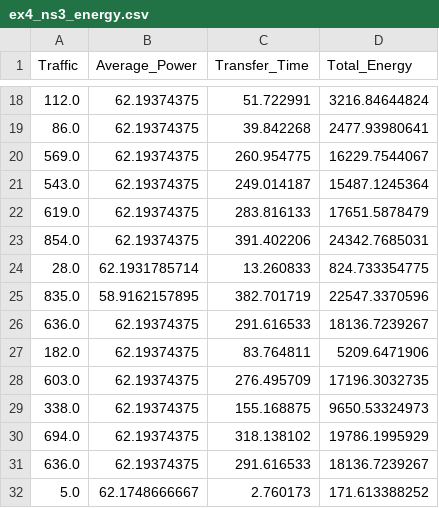
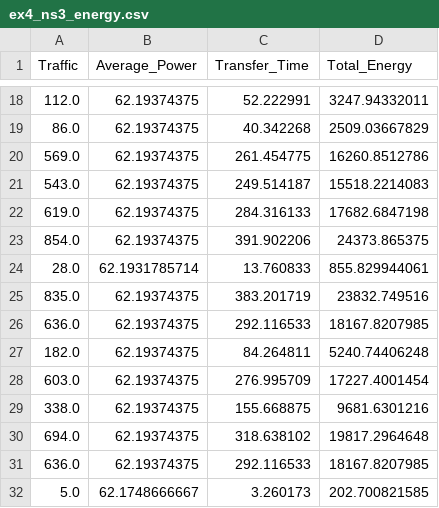
Before and after one commit to betsegawlemma/internship, a CSV file: data/ex4_ns3_energy.csv, drawn as a sheet; only a part is shown, gaps mark what is left out; the diff covers the shown part only.

```diff
--- a/data/ex4_ns3_energy.csv
+++ b/data/ex4_ns3_energy.csv
@@ -18,15 +18,15 @@ Traffic,Average_Power,Transfer_Time,Total_Energy
-112.0,62.19374375,51.722991,3216.84644824
-86.0,62.19374375,39.842268,2477.93980641
-569.0,62.19374375,260.954775,16229.7544067
-543.0,62.19374375,249.014187,15487.1245364
-619.0,62.19374375,283.816133,17651.5878479
-854.0,62.19374375,391.402206,24342.7685031
-28.0,62.1931785714,13.260833,824.733354775
-835.0,58.9162157895,382.701719,22547.3370596
-636.0,62.19374375,291.616533,18136.7239267
-182.0,62.19374375,83.764811,5209.6471906
-603.0,62.19374375,276.495709,17196.3032735
-338.0,62.19374375,155.168875,9650.53324973
-694.0,62.19374375,318.138102,19786.1995929
-636.0,62.19374375,291.616533,18136.7239267
-5.0,62.1748666667,2.760173,171.613388252
+112.0,62.19374375,52.222991,3247.94332011
+86.0,62.19374375,40.342268,2509.03667829
+569.0,62.19374375,261.454775,16260.8512786
+543.0,62.19374375,249.514187,15518.2214083
+619.0,62.19374375,284.316133,17682.6847198
+854.0,62.19374375,391.902206,24373.865375
+28.0,62.1931785714,13.760833,855.829944061
+835.0,62.19374375,383.201719,23832.749516
+636.0,62.19374375,292.116533,18167.8207985
+182.0,62.19374375,84.264811,5240.74406248
+603.0,62.19374375,276.995709,17227.4001454
+338.0,62.19374375,155.668875,9681.6301216
+694.0,62.19374375,318.638102,19817.2964648
+636.0,62.19374375,292.116533,18167.8207985
+5.0,62.1748666667,3.260173,202.700821585
```
Also changed, not shown: 52 edited cells elsewhere in this file, data/ex1_ns3_energy.csv, data/ex3_sg_energy.csv, 33 other files.
